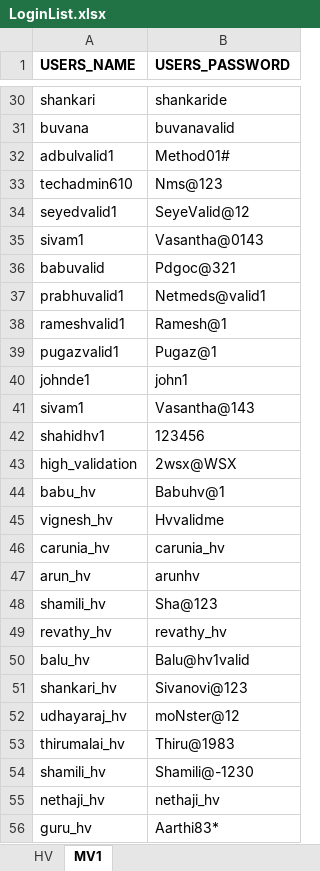
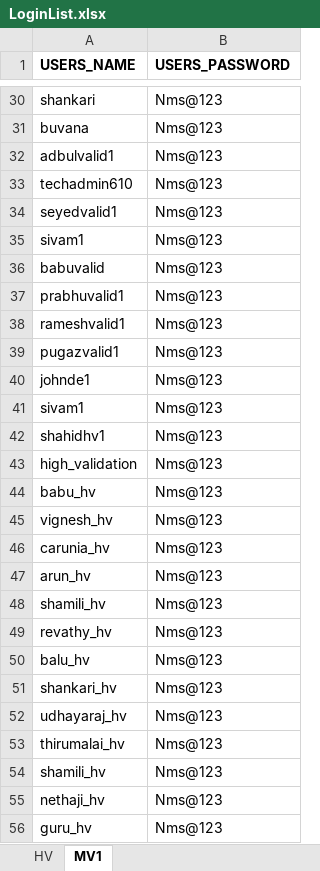
Before and after one commit to kural92/Test, an Excel workbook: Test Data/LoginList.xlsx, sheet MV1, drawn as a sheet; only a part is shown, gaps mark what is left out; values as stored, in another font and other column widths than the file's, no borders; the diff covers the shown part only; the diff names each change by its address in the sheet, - before the commit and + after, or states it on an @@ line.

```diff
--- a/Test Data/LoginList.xlsx (sheet MV1)
+++ b/Test Data/LoginList.xlsx (sheet MV1)
-B30 (USERS_PASSWORD): shankaride
+B30 (USERS_PASSWORD): Nms@123
-B31 (USERS_PASSWORD): buvanavalid
+B31 (USERS_PASSWORD): Nms@123
-B32 (USERS_PASSWORD): Method01#
+B32 (USERS_PASSWORD): Nms@123
-B34 (USERS_PASSWORD): SeyeValid@12
+B34 (USERS_PASSWORD): Nms@123
-B35 (USERS_PASSWORD): Vasantha@0143
+B35 (USERS_PASSWORD): Nms@123
-B36 (USERS_PASSWORD): Pdgoc@321
+B36 (USERS_PASSWORD): Nms@123
-B37 (USERS_PASSWORD): Netmeds@valid1
+B37 (USERS_PASSWORD): Nms@123
-B38 (USERS_PASSWORD): Ramesh@1
+B38 (USERS_PASSWORD): Nms@123
-B39 (USERS_PASSWORD): Pugaz@1
+B39 (USERS_PASSWORD): Nms@123
-B40 (USERS_PASSWORD): john1
+B40 (USERS_PASSWORD): Nms@123
-B41 (USERS_PASSWORD): Vasantha@143
+B41 (USERS_PASSWORD): Nms@123
-B42 (USERS_PASSWORD): 123456
+B42 (USERS_PASSWORD): Nms@123
-B43 (USERS_PASSWORD): 2wsx@WSX
+B43 (USERS_PASSWORD): Nms@123
-B44 (USERS_PASSWORD): Babuhv@1
+B44 (USERS_PASSWORD): Nms@123
-B45 (USERS_PASSWORD): Hvvalidme
+B45 (USERS_PASSWORD): Nms@123
-B46 (USERS_PASSWORD): carunia_hv
+B46 (USERS_PASSWORD): Nms@123
-B47 (USERS_PASSWORD): arunhv
+B47 (USERS_PASSWORD): Nms@123
-B48 (USERS_PASSWORD): Sha@123
+B48 (USERS_PASSWORD): Nms@123
-B49 (USERS_PASSWORD): revathy_hv
+B49 (USERS_PASSWORD): Nms@123
-B50 (USERS_PASSWORD): Balu@hv1valid
+B50 (USERS_PASSWORD): Nms@123
-B51 (USERS_PASSWORD): Sivanovi@123
+B51 (USERS_PASSWORD): Nms@123
-B52 (USERS_PASSWORD): moNster@12
+B52 (USERS_PASSWORD): Nms@123
-B53 (USERS_PASSWORD): Thiru@1983
+B53 (USERS_PASSWORD): Nms@123
-B54 (USERS_PASSWORD): Shamili@-1230
+B54 (USERS_PASSWORD): Nms@123
-B55 (USERS_PASSWORD): nethaji_hv
+B55 (USERS_PASSWORD): Nms@123
-B56 (USERS_PASSWORD): Aarthi83*
+B56 (USERS_PASSWORD): Nms@123
```
Also changed, not shown: 30 edited cells and cell formats elsewhere in this sheet, 38 other files.
